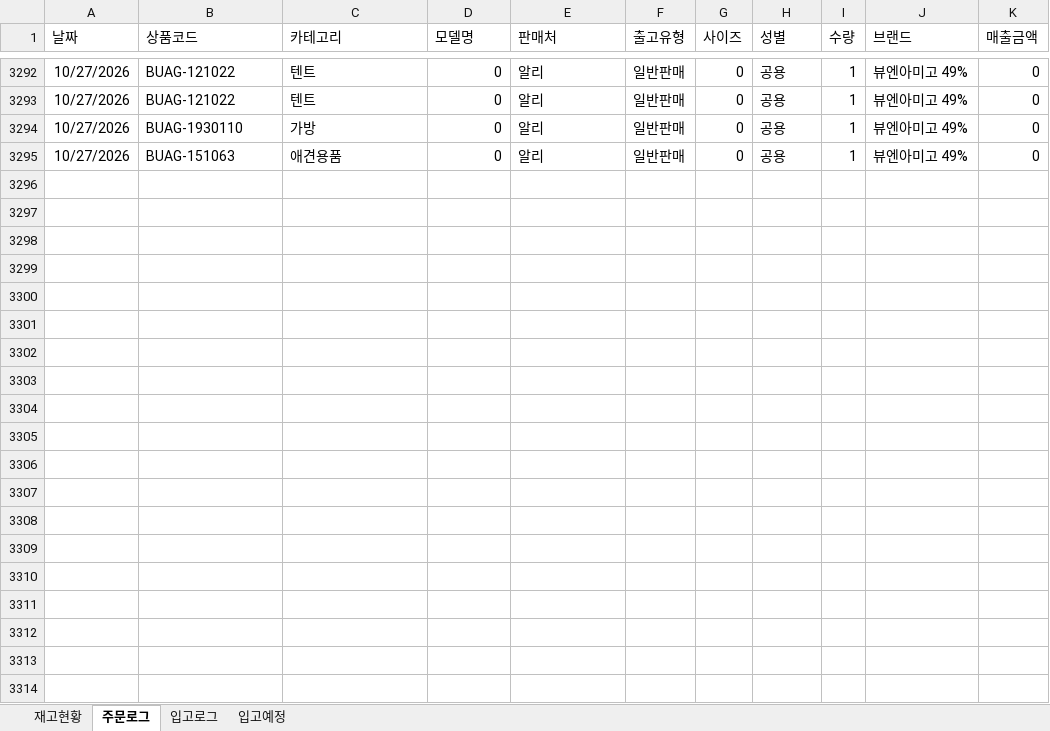
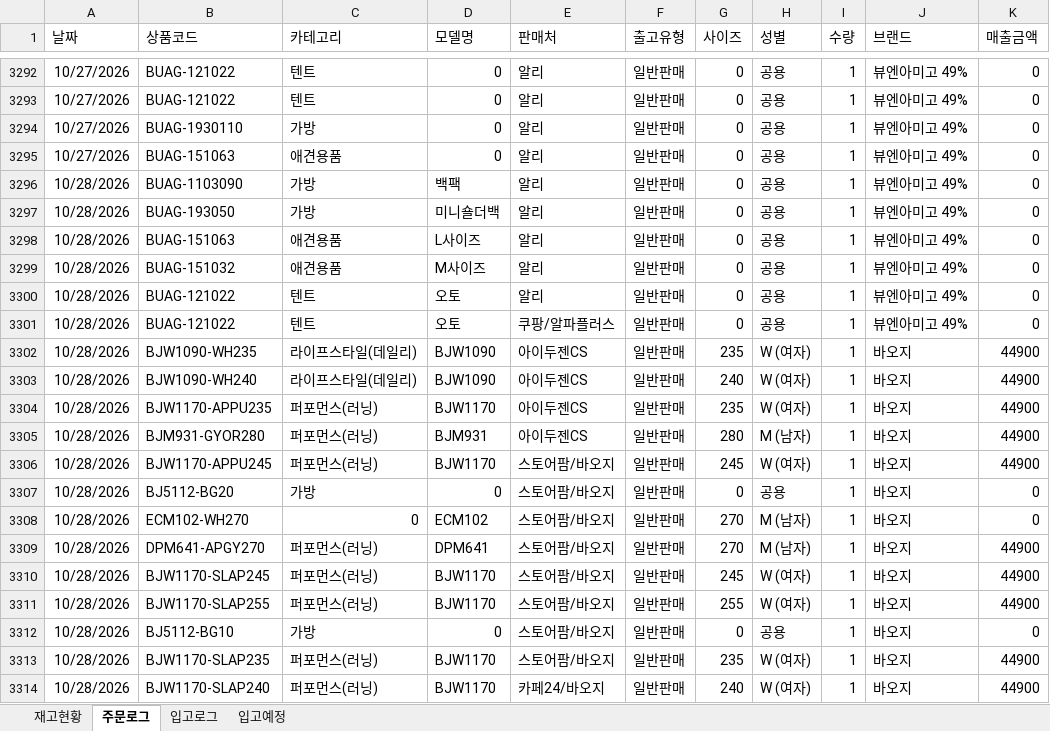
Before and after one commit to dkseotjd0112-max/Baoji-dashboard, an Excel workbook: data_admin.xlsx, sheet 주문로그, drawn as a sheet; only a part is shown, gaps mark what is left out; values as stored, in another font and other column widths than the file's, no borders; the diff covers the shown part only; the diff names each change by its address in the sheet, - before the commit and + after, or states it on an @@ line.

```diff
--- a/data_admin.xlsx (sheet 주문로그)
+++ b/data_admin.xlsx (sheet 주문로그)
+row 3296: 10/28/2026 | BUAG-1103090 | 가방 | 백팩 | 알리 | 일반판매 | 0 | 공용 | 1 | 뷰엔아미고 49% | 0
+row 3297: 10/28/2026 | BUAG-193050 | 가방 | 미니숄더백 | 알리 | 일반판매 | 0 | 공용 | 1 | 뷰엔아미고 49% | 0
+row 3298: 10/28/2026 | BUAG-151063 | 애견용품 | L사이즈 | 알리 | 일반판매 | 0 | 공용 | 1 | 뷰엔아미고 49% | 0
+row 3299: 10/28/2026 | BUAG-151032 | 애견용품 | M사이즈 | 알리 | 일반판매 | 0 | 공용 | 1 | 뷰엔아미고 49% | 0
+row 3300: 10/28/2026 | BUAG-121022 | 텐트 | 오토 | 알리 | 일반판매 | 0 | 공용 | 1 | 뷰엔아미고 49% | 0
+row 3301: 10/28/2026 | BUAG-121022 | 텐트 | 오토 | 쿠팡/알파플러스 | 일반판매 | 0 | 공용 | 1 | 뷰엔아미고 49% | 0
+row 3302: 10/28/2026 | BJW1090-WH235 | 라이프스타일(데일리) | BJW1090 | 아이두젠CS | 일반판매 | 235 | W (여자) | 1 | 바오지 | 44900
+row 3303: 10/28/2026 | BJW1090-WH240 | 라이프스타일(데일리) | BJW1090 | 아이두젠CS | 일반판매 | 240 | W (여자) | 1 | 바오지 | 44900
+row 3304: 10/28/2026 | BJW1170-APPU235 | 퍼포먼스(러닝) | BJW1170 | 아이두젠CS | 일반판매 | 235 | W (여자) | 1 | 바오지 | 44900
+row 3305: 10/28/2026 | BJM931-GYOR280 | 퍼포먼스(러닝) | BJM931 | 아이두젠CS | 일반판매 | 280 | M (남자) | 1 | 바오지 | 44900
+row 3306: 10/28/2026 | BJW1170-APPU245 | 퍼포먼스(러닝) | BJW1170 | 스토어팜/바오지 | 일반판매 | 245 | W (여자) | 1 | 바오지 | 44900
+row 3307: 10/28/2026 | BJ5112-BG20 | 가방 | 0 | 스토어팜/바오지 | 일반판매 | 0 | 공용 | 1 | 바오지 | 0
+row 3308: 10/28/2026 | ECM102-WH270 | 0 | ECM102 | 스토어팜/바오지 | 일반판매 | 270 | M (남자) | 1 | 바오지 | 0
+row 3309: 10/28/2026 | DPM641-APGY270 | 퍼포먼스(러닝) | DPM641 | 스토어팜/바오지 | 일반판매 | 270 | M (남자) | 1 | 바오지 | 44900
+row 3310: 10/28/2026 | BJW1170-SLAP245 | 퍼포먼스(러닝) | BJW1170 | 스토어팜/바오지 | 일반판매 | 245 | W (여자) | 1 | 바오지 | 44900
+row 3311: 10/28/2026 | BJW1170-SLAP255 | 퍼포먼스(러닝) | BJW1170 | 스토어팜/바오지 | 일반판매 | 255 | W (여자) | 1 | 바오지 | 44900
+row 3312: 10/28/2026 | BJ5112-BG10 | 가방 | 0 | 스토어팜/바오지 | 일반판매 | 0 | 공용 | 1 | 바오지 | 0
+row 3313: 10/28/2026 | BJW1170-SLAP235 | 퍼포먼스(러닝) | BJW1170 | 스토어팜/바오지 | 일반판매 | 235 | W (여자) | 1 | 바오지 | 44900
+row 3314: 10/28/2026 | BJW1170-SLAP240 | 퍼포먼스(러닝) | BJW1170 | 카페24/바오지 | 일반판매 | 240 | W (여자) | 1 | 바오지 | 44900
```
Also changed, not shown: 6 added rows elsewhere in this sheet, sheet 재고현황, data_general.xlsx.
